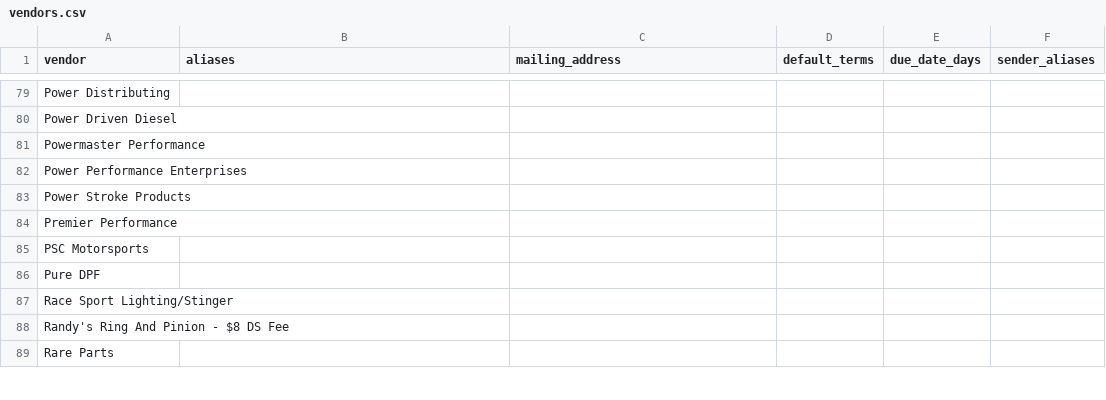
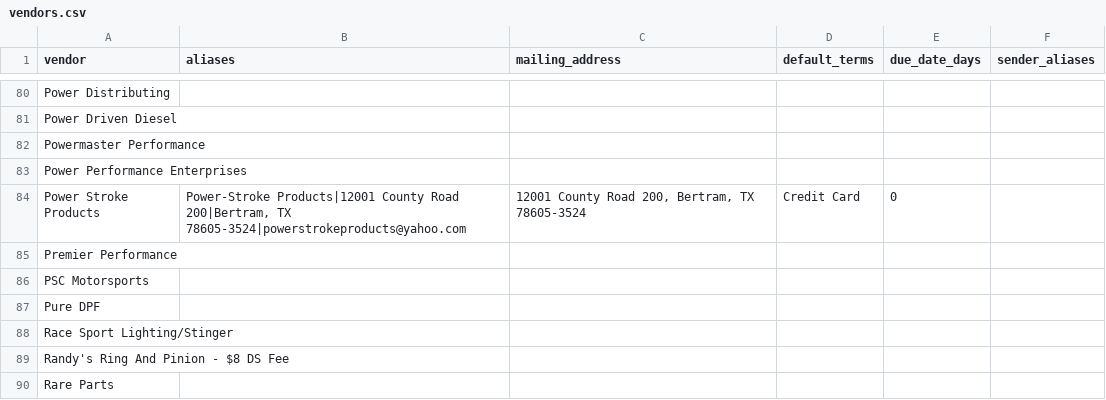
Before and after one commit to DieselMikeK/InvoiceExtractor, a CSV file: vendors.csv, drawn as a sheet; only a part is shown, gaps mark what is left out; the diff covers the shown part only.

```diff
--- a/vendors.csv
+++ b/vendors.csv
@@ -82,3 +83,3 @@ Powermaster Performance,
 Power Performance Enterprises,
-Power Stroke Products,
+Power Stroke Products,"Power-Stroke Products|12001 County Road 200|Bertram, TX 78605-3524|powerstrokeproducts@yahoo.com","12001 County Road 200, Bertram, TX 78605-3524","Credit Card",0
 Premier Performance,
```
Also changed, not shown: 2 added rows, 1 removed row and 21 edited cells elsewhere in this file, 3 other files.
